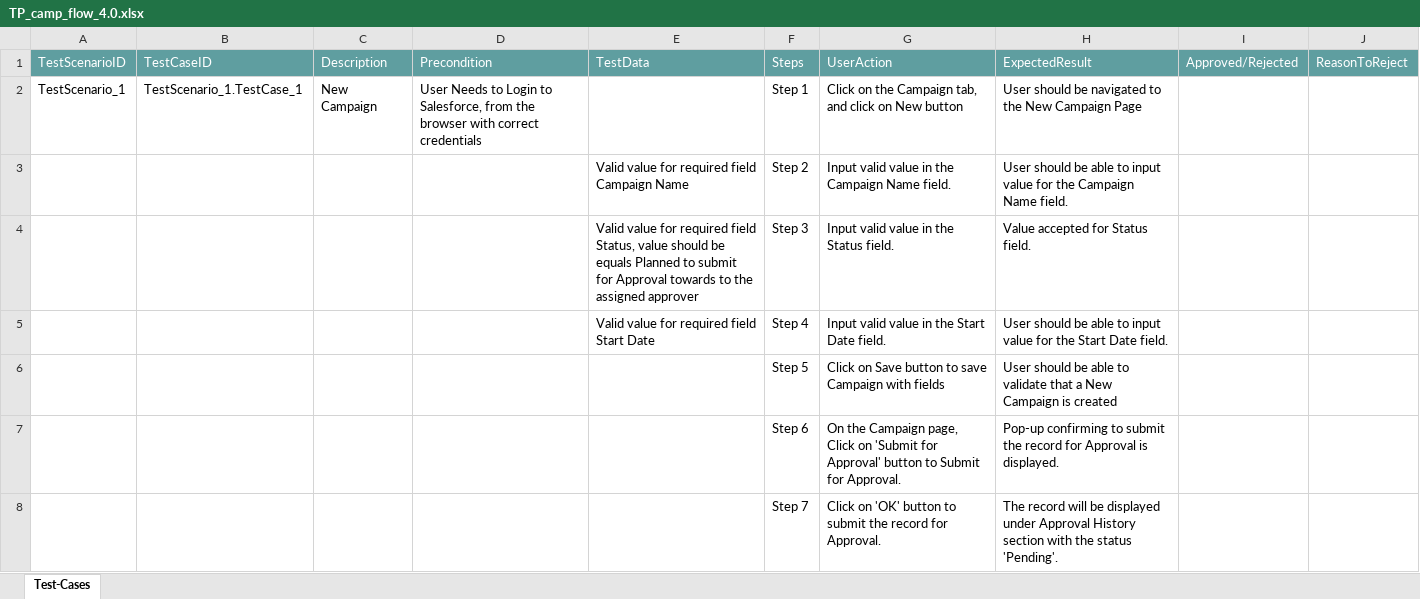
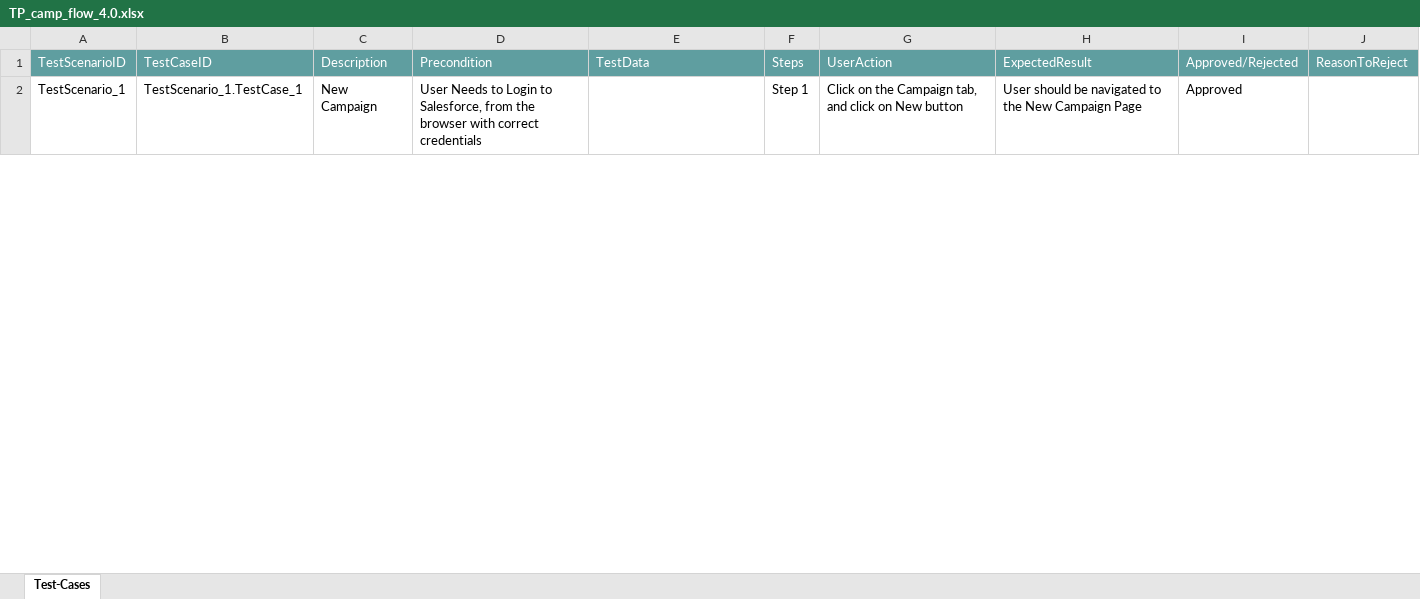
Before and after one commit to ShaikMohamedIrfan/Mobile_Flow_Test, an Excel workbook: TP_camp_flow_4.0.xlsx, sheet Test-Cases, drawn as a sheet; only a part is shown; values as stored, in another font and other column widths than the file's, no borders; table styles not drawn; the diff covers the shown part only; the diff names each change by its address in the sheet, - before the commit and + after, or states it on an @@ line.

Commit message:
Add files via upload

```diff
--- a/TP_camp_flow_4.0.xlsx (sheet Test-Cases)
+++ b/TP_camp_flow_4.0.xlsx (sheet Test-Cases)
-I2: (empty)
+I2: Approved
@@ row 3 hidden:  |  |  |  | Valid value for required field Campaign Name | Step 2 | Input valid value in the Campaign Name field. | User should be able to input value for the Campaign Name field. @@
@@ row 4 hidden:  |  |  |  | Valid value for required field Status, value should be equals Planned to submit for Approval towards to the assigned approver | Step 3 | Input valid value in the Status field. | Value accepted for Status field. @@
@@ row 5 hidden:  |  |  |  | Valid value for required field Start Date | Step 4 | Input valid value in the Start Date field. | User should be able to input value for the Start Date field. @@
@@ row 6 hidden:  |  |  |  |  | Step 5 | Click on Save button to save Campaign with fields | User should be able to validate that a New Campaign is created @@
@@ row 7 hidden:  |  |  |  |  | Step 6 | On the Campaign page, Click on 'Submit for Approval' button to Submit for Approval. | Pop-up confirming to submit the record for Approval is displayed. @@
@@ row 8 hidden:  |  |  |  |  | Step 7 | Click on 'OK' button to submit the record for Approval. | The record will be displayed under Approval History section with the status 'Pending'. @@
```
Also changed, not shown: 15 hidden or unhidden rows and 3 edited cells elsewhere in this sheet.
